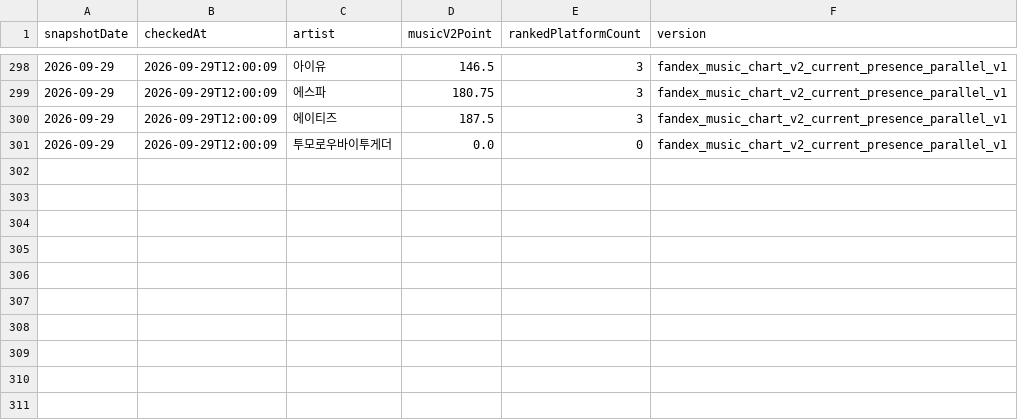
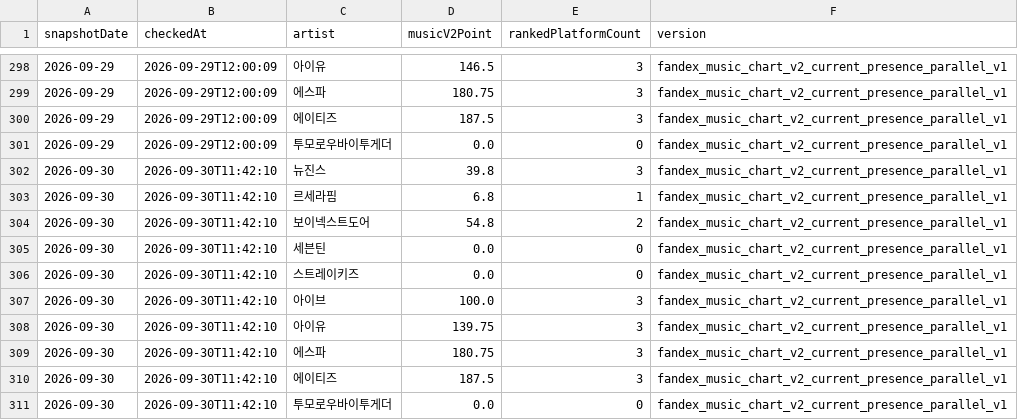
Before and after one commit to kpopmaker/fandex, a CSV file: data/fandex-cloud-v10/state/music_chart_current_presence_history_v2.csv, drawn as a sheet; only a part is shown, gaps mark what is left out.

```diff
--- a/data/fandex-cloud-v10/state/music_chart_current_presence_history_v2.csv
+++ b/data/fandex-cloud-v10/state/music_chart_current_presence_history_v2.csv
@@ -301 +301,11 @@
 2026-09-29,2026-09-29T12:00:09,투모로우바이투게더,0.0,0,fandex_music_chart_v2_current_presence_parallel_v1
+2026-09-30,2026-09-30T11:42:10,뉴진스,39.8,3,fandex_music_chart_v2_current_presence_parallel_v1
+2026-09-30,2026-09-30T11:42:10,르세라핌,6.8,1,fandex_music_chart_v2_current_presence_parallel_v1
+2026-09-30,2026-09-30T11:42:10,보이넥스트도어,54.8,2,fandex_music_chart_v2_current_presence_parallel_v1
+2026-09-30,2026-09-30T11:42:10,세븐틴,0.0,0,fandex_music_chart_v2_current_presence_parallel_v1
+2026-09-30,2026-09-30T11:42:10,스트레이키즈,0.0,0,fandex_music_chart_v2_current_presence_parallel_v1
+2026-09-30,2026-09-30T11:42:10,아이브,100.0,3,fandex_music_chart_v2_current_presence_parallel_v1
+2026-09-30,2026-09-30T11:42:10,아이유,139.75,3,fandex_music_chart_v2_current_presence_parallel_v1
+2026-09-30,2026-09-30T11:42:10,에스파,180.75,3,fandex_music_chart_v2_current_presence_parallel_v1
+2026-09-30,2026-09-30T11:42:10,에이티즈,187.5,3,fandex_music_chart_v2_current_presence_parallel_v1
+2026-09-30,2026-09-30T11:42:10,투모로우바이투게더,0.0,0,fandex_music_chart_v2_current_presence_parallel_v1
```
Also changed, not shown: data/fandex-cloud-v10/state/fandex_master_v10_audit.csv, data/fandex-cloud-v10/state/lastfm_global_interest_rolling_score_preview_v1_latest.csv, 14 other files.
